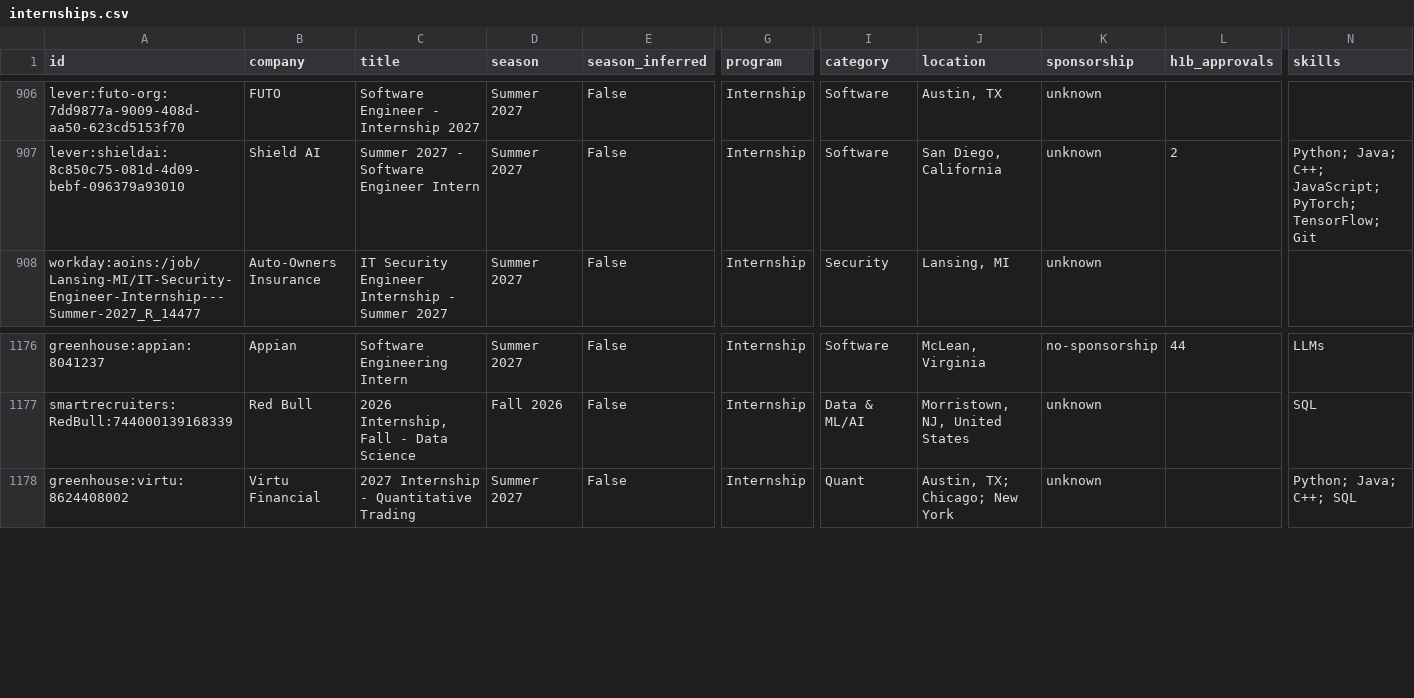
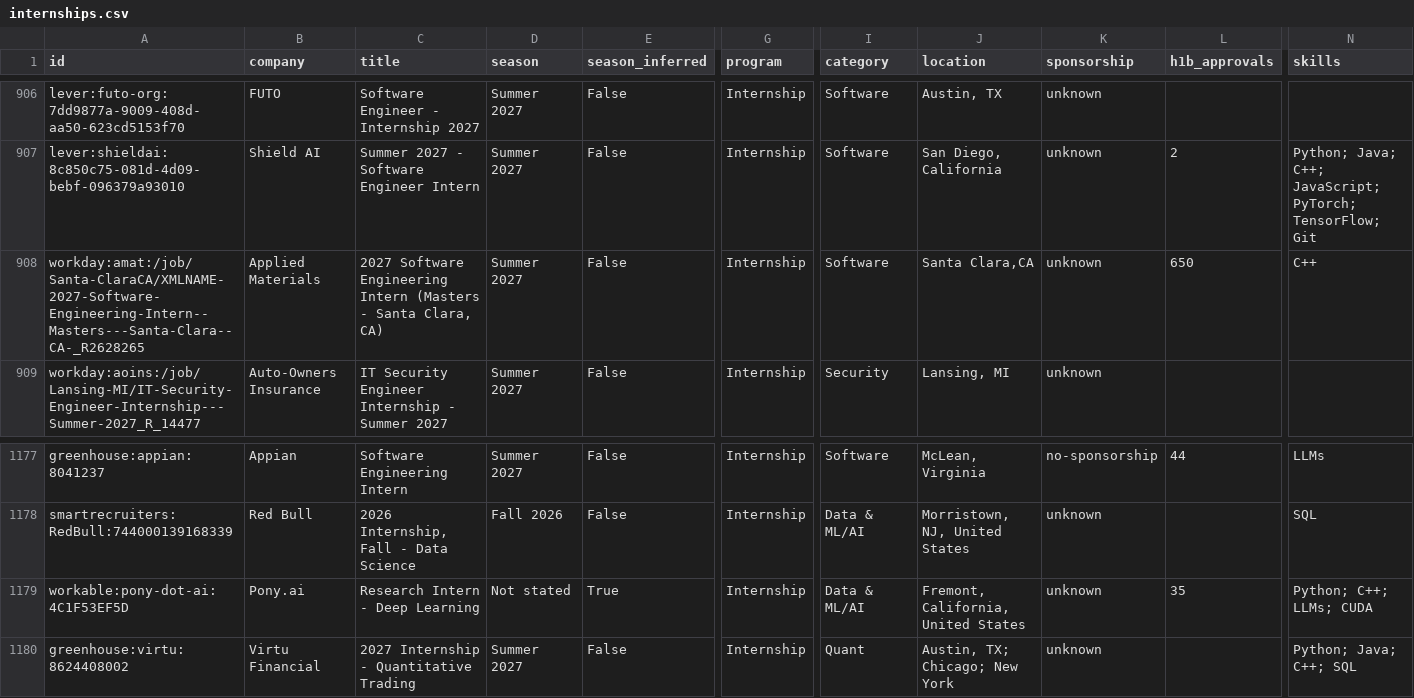
Before and after one commit to zshah101/Automated-List-Of-Summer-2027-and-Fall-2026-Tech-Internships, a CSV file: data/internships.csv, drawn as a sheet; only a part is shown, gaps mark what is left out; rows hold the shown columns only; the diff names each change by its address in the sheet, - before the commit and + after, or states it on an @@ line.

```diff
--- a/data/internships.csv
+++ b/data/internships.csv
+row 908: workday:amat:/job/Santa-ClaraCA/XMLNAME-2027-Software-Engineering-Intern--Masters---Santa-Clara--CA-_R2628265 | Applied Materials | 2027 Software Engineering Intern (Masters - Santa Clara, CA) | Summer 2027 | False | Internship | Software | Santa Clara,CA | unknown | 650 | C++
+row 1179: workable:pony-dot-ai:4C1F53EF5D | Pony.ai | Research Intern - Deep Learning | Not stated | True | Internship | Data & ML/AI | Fremont, California, United States | unknown | 35 | Python; C++; LLMs; CUDA
```
Also changed, not shown: docs/internships.csv, 12 other files.
